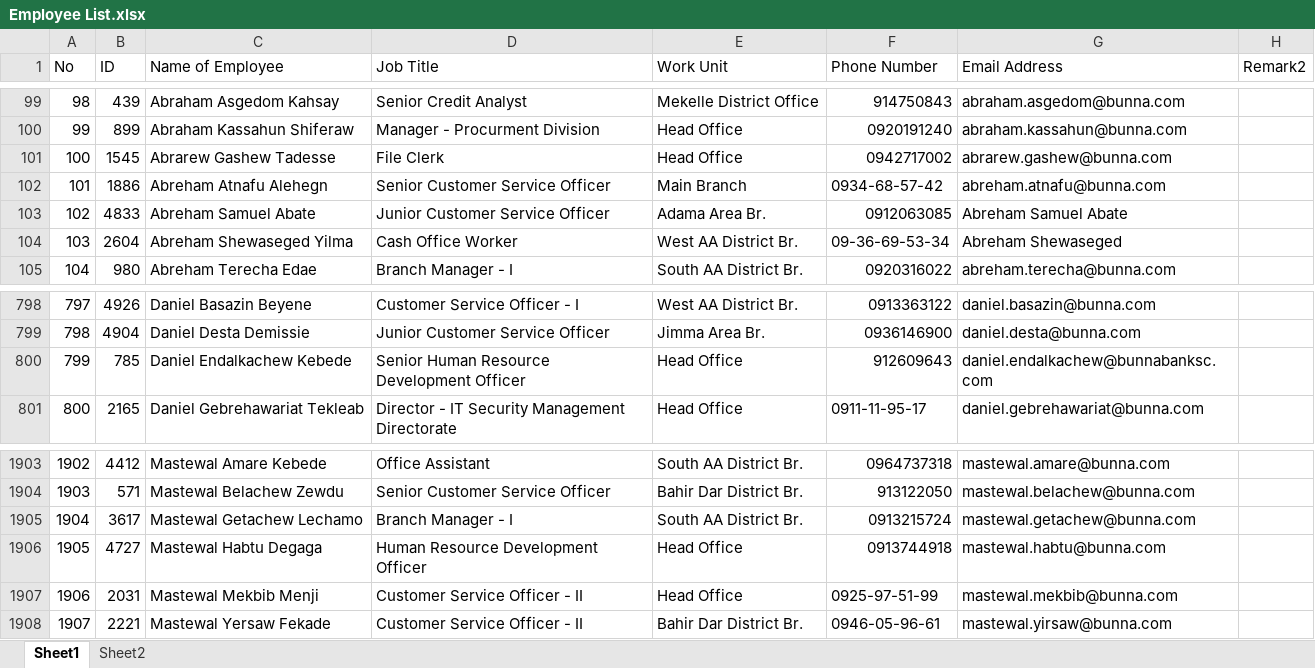
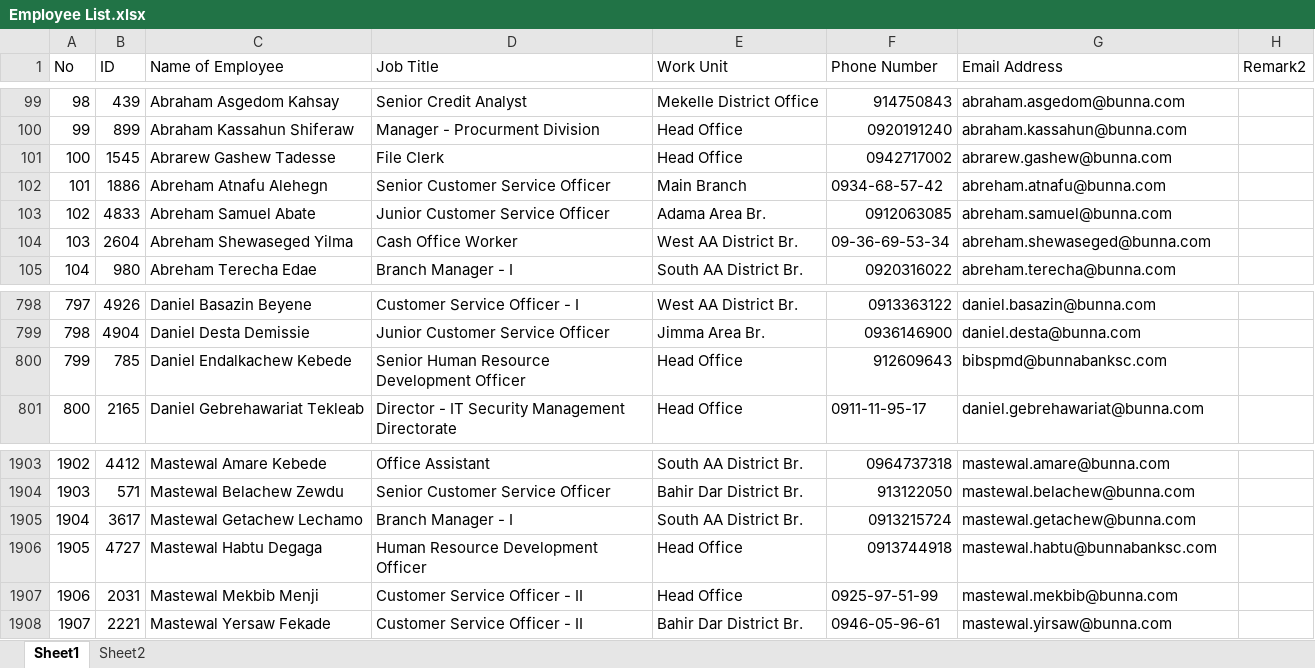
Before and after one commit to Buna-Bank-Talent-Development/Backend, an Excel workbook: lib/tasks/Employee List.xlsx, sheet Sheet1, drawn as a sheet; only a part is shown, gaps mark what is left out; values as stored, in another font and other column widths than the file's, no cell formats; charts and pictures and table styles not drawn; the diff names each change by its address in the sheet, - before the commit and + after, or states it on an @@ line.

Commit message:
final commit

```diff
--- a/lib/tasks/Employee List.xlsx (sheet Sheet1)
+++ b/lib/tasks/Employee List.xlsx (sheet Sheet1)
-G103 (Email Address): Abreham Samuel Abate
+G103 (Email Address): abreham.samuel@bunna.com
-G104 (Email Address): Abreham Shewaseged
+G104 (Email Address): abreham.shewaseged@bunna.com
-G800 (Email Address): daniel.endalkachew@bunnabanksc.com
+G800 (Email Address): bibspmd@bunnabanksc.com
-G1906 (Email Address): mastewal.habtu@bunna.com
+G1906 (Email Address): mastewal.habtu@bunnabanksc.com
```
Also changed, not shown: cell formats, charts or pictures.
